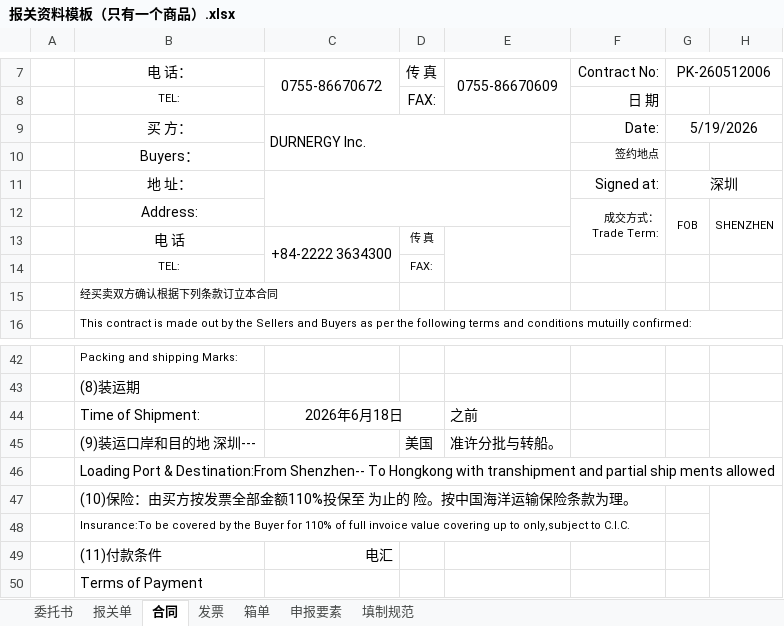
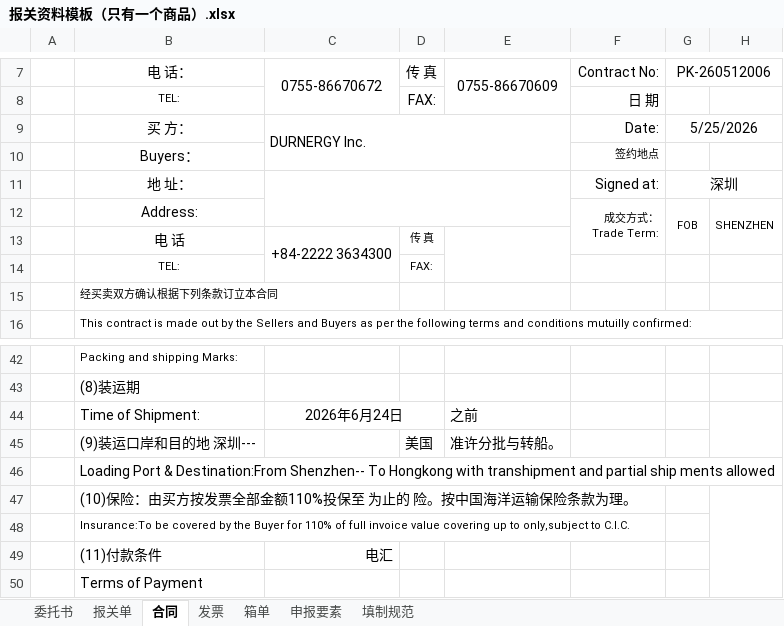
Before and after one commit to wangyouji-svg/BaoguanAuto, an Excel workbook: 报关资料模板（只有一个商品）.xlsx, sheet 合同, drawn as a sheet; only a part is shown, gaps mark what is left out; values as stored, in another font and other column widths than the file's, no borders; charts and pictures not drawn; the diff names each change by its address in the sheet, - before the commit and + after, or states it on an @@ line.

```diff
--- a/报关资料模板（只有一个商品）.xlsx (sheet 合同)
+++ b/报关资料模板（只有一个商品）.xlsx (sheet 合同)
-G9: 5/19/2026
+G9: 5/25/2026
-C44: 2026年6月18日
+C44: 2026年6月24日
```
Also changed, not shown: sheet 委托书, sheet 箱单, sheet 发票, sheet 报关单, 2 other files.
